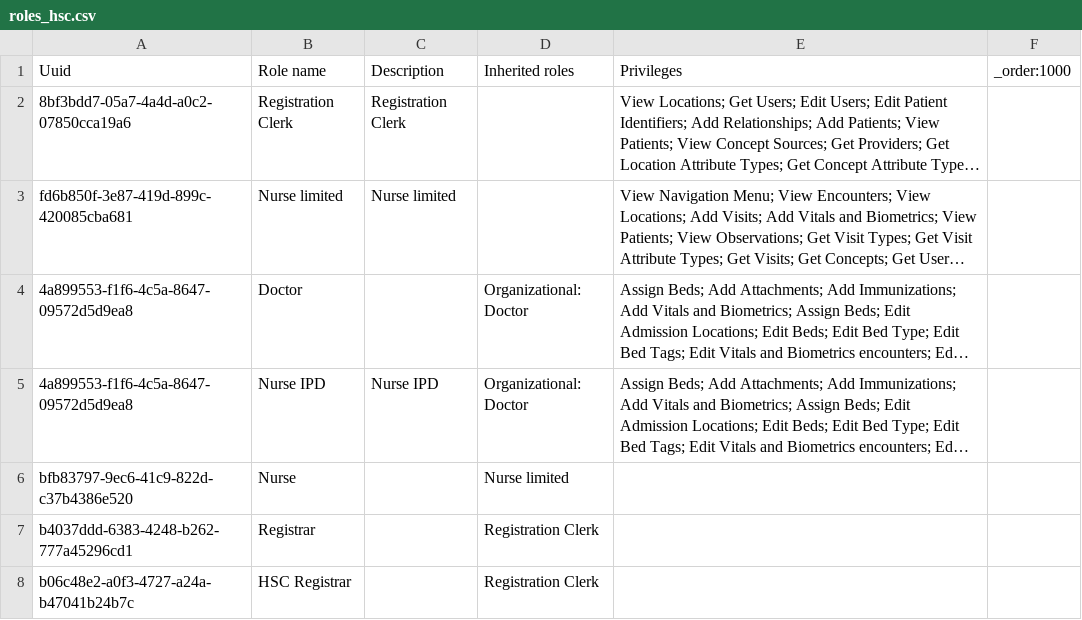
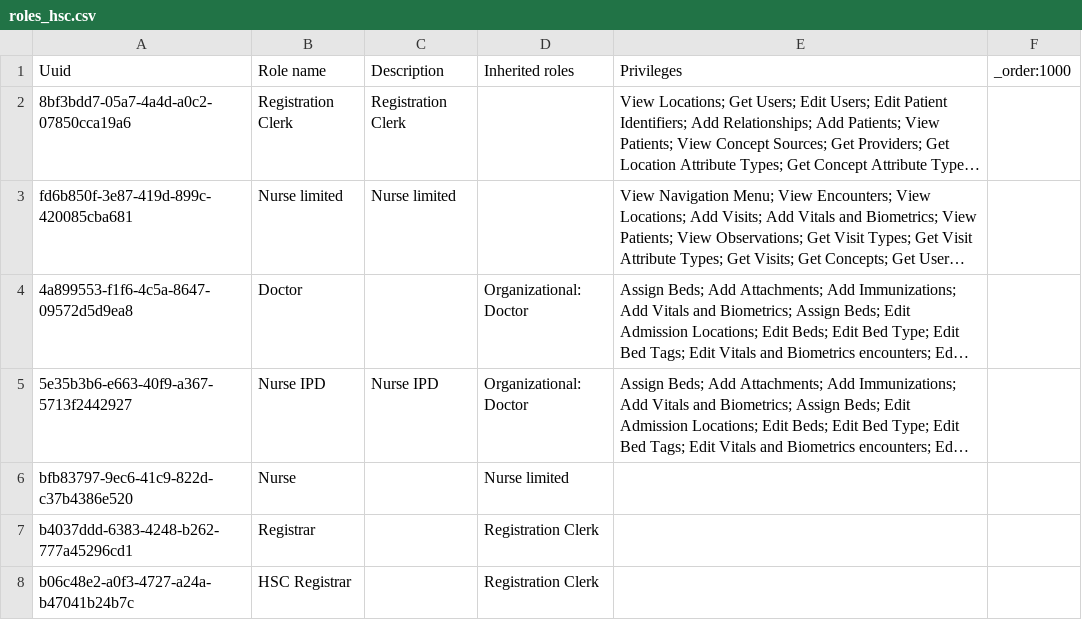
Before and after one commit to CRUDEM/ozone-hsc, a CSV file: configs/openmrs/initializer_config/roles/roles_hsc.csv, drawn as a sheet; long unchanged cells end in …; the diff names each change by its address in the sheet, - before the commit and + after, or states it on an @@ line.

Commit message:
Update uuid for Nurse IPD

```diff
--- a/configs/openmrs/initializer_config/roles/roles_hsc.csv
+++ b/configs/openmrs/initializer_config/roles/roles_hsc.csv
-A5 (Uuid): 4a899553-f1f6-4c5a-8647-09572d5d9ea8
+A5 (Uuid): 5e35b3b6-e663-40f9-a367-5713f2442927
```
